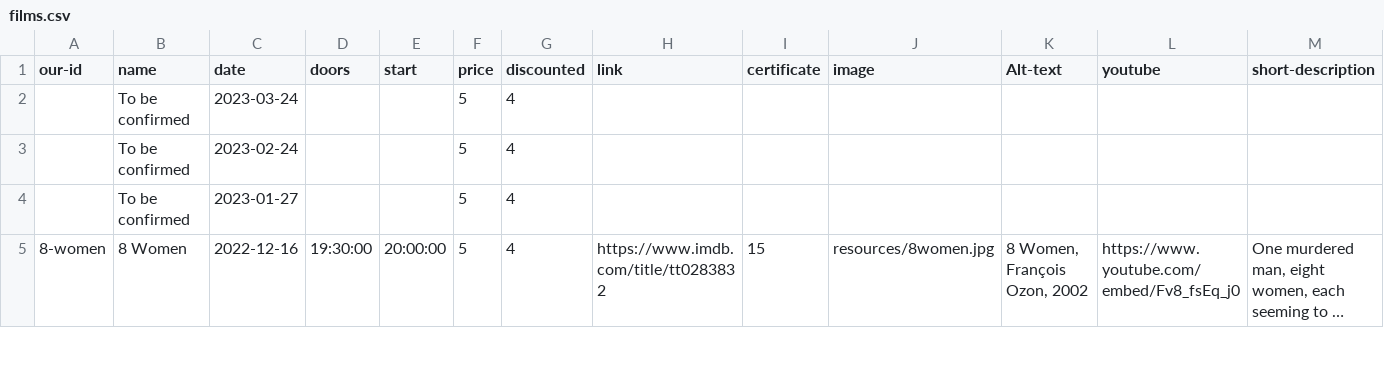
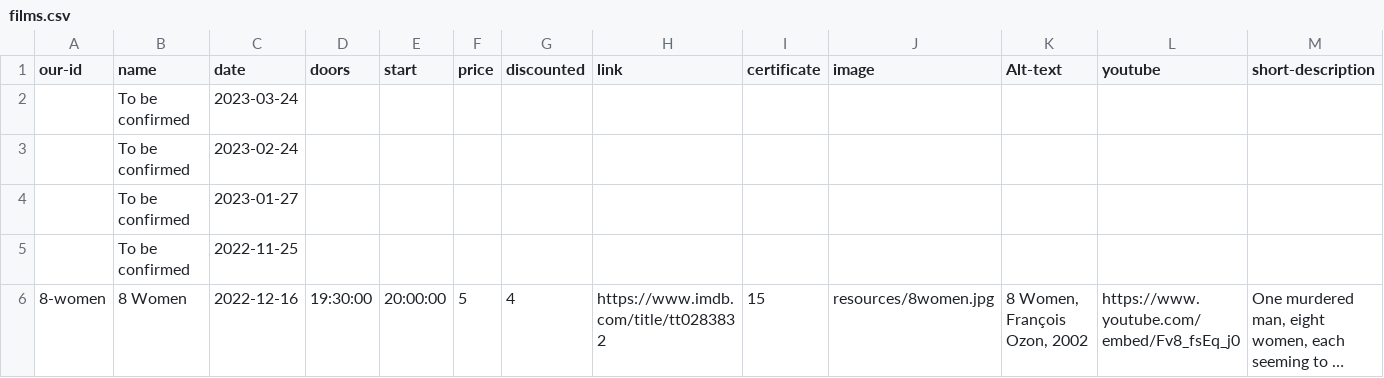
Before and after one commit to caprenter/shipley-film-society, a CSV file: _data/films.csv, drawn as a sheet; only a part is shown; long unchanged cells end in …; rows hold the shown columns only; the diff covers the shown part only; the diff names each change by its address in the sheet, - before the commit and + after, or states it on an @@ line.

Commit message:
Updates films again

```diff
--- a/_data/films.csv
+++ b/_data/films.csv
-F2:F4 (price): 5
+F2:F4 (price): (empty)
-G2:G4 (discounted): 4
+G2:G4 (discounted): (empty)
+row 5:  | To be confirmed | 2022-11-25
```
Also changed, not shown: 1 removed row and 1 edited cell elsewhere in this file.
